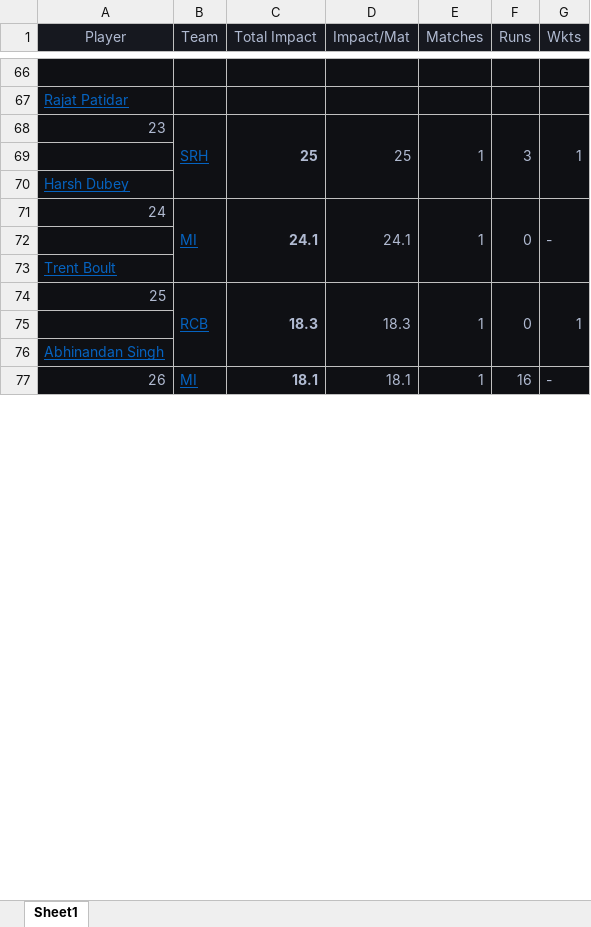
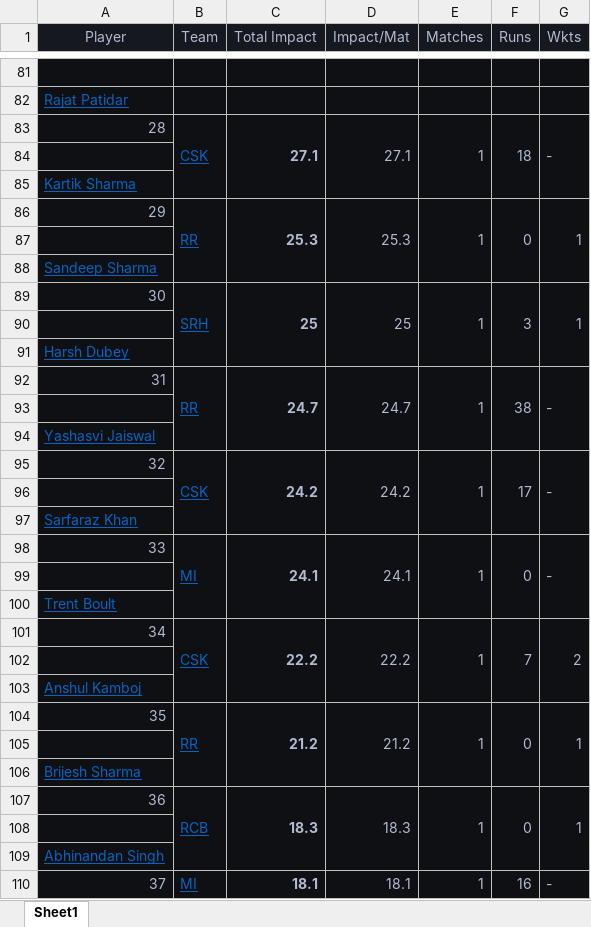
Before and after one commit to siddhant1607/ipl2026mockauction, an Excel workbook: MVP.xlsx, sheet Sheet1, drawn as a sheet; only a part is shown, gaps mark what is left out; values as stored, in another font and other column widths than the file's, no borders; charts and pictures not drawn; removed rows and columns are numbered as before the commit, all else as after; the diff covers the shown part only; the diff names each change by its address in the sheet, - before the commit and + after, or states it on an @@ line.

```diff
--- a/MVP.xlsx (sheet Sheet1)
+++ b/MVP.xlsx (sheet Sheet1)
@@ column A (Player) renumbered between rows 23 and 206 @@
+row 83: 28 | CSK | 27.1 | 27.1 | 1 | 18 | -
+row 84: (empty)
+row 85: Kartik Sharma
+row 86: 29 | RR | 25.3 | 25.3 | 1 | 0 | 1
+row 87: (empty)
+row 88: Sandeep Sharma
+row 92: 31 | RR | 24.7 | 24.7 | 1 | 38 | -
+row 93: (empty)
+row 94: Yashasvi Jaiswal
+row 95: 32 | CSK | 24.2 | 24.2 | 1 | 17 | -
+row 96: (empty)
+row 97: Sarfaraz Khan
-B71:B73 merged
+B98:B100 merged
-C71:C73 merged
+C98:C100 merged
-D71:D73 merged
+D98:D100 merged
-E71:E73 merged
+E98:E100 merged
-F71:F73 merged
+F98:F100 merged
-G71:G73 merged
+G98:G100 merged
+row 99: (empty)
+row 100: Trent Boult
+row 101: 34 | CSK | 22.2 | 22.2 | 1 | 7 | 2
+row 102: (empty)
+row 103: Anshul Kamboj
+row 104: 35 | RR | 21.2 | 21.2 | 1 | 0 | 1
```
Also changed, not shown: 51 added rows and merged cells elsewhere in this sheet, charts or pictures, 2 other files.
